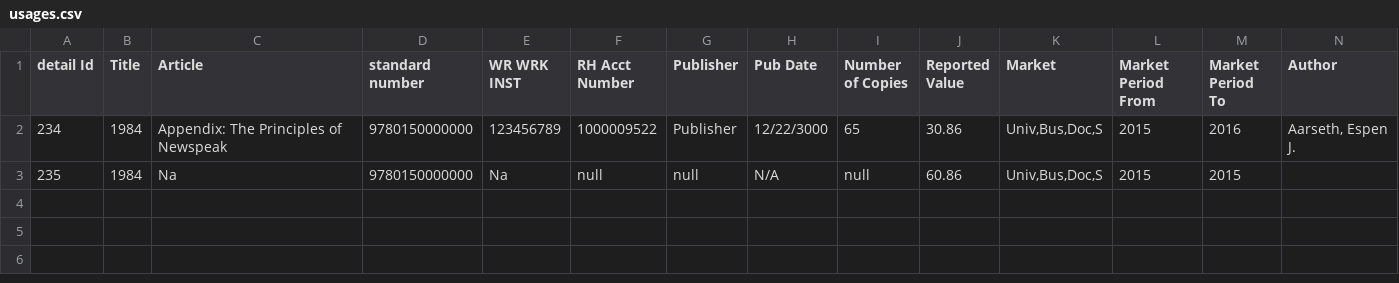
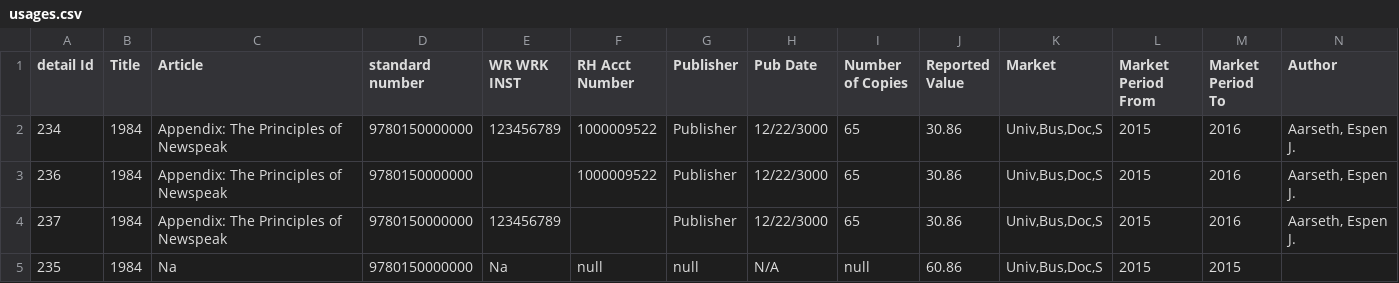
Before and after one commit to Dzmitry-Basiachenka/dist-foreign-aliakh, a CSV file: dist-foreign-service/src/testInteg/resources/com/copyright/rup/dist/foreign/service/csv/usages.csv, drawn as a sheet.

Commit message:
B-27869 Ability to load unresearched usage data: Add 'NEW' status for usage details

```diff
--- a/dist-foreign-service/src/testInteg/resources/com/copyright/rup/dist/foreign/service/csv/usages.csv
+++ b/dist-foreign-service/src/testInteg/resources/com/copyright/rup/dist/foreign/service/csv/usages.csv
@@ -2,2 +2,4 @@ detail Id,Title,Article,standard number,WR WRK INST,RH Acct Number,Publisher,Pub
 234,1984,Appendix: The Principles of Newspeak,9780150000000,123456789,1000009522,"Publisher",12/22/3000,65,30.86,"Univ,Bus,Doc,S",2015,2016,"Aarseth, Espen J."
+236,1984,Appendix: The Principles of Newspeak,9780150000000,,1000009522,"Publisher",12/22/3000,65,30.86,"Univ,Bus,Doc,S",2015,2016,"Aarseth, Espen J."
+237,1984,Appendix: The Principles of Newspeak,9780150000000,123456789,,"Publisher",12/22/3000,65,30.86,"Univ,Bus,Doc,S",2015,2016,"Aarseth, Espen J."
 235,"1984",Na,9780150000000,Na,null,"null","N/A",null,60.86,"Univ,Bus,Doc,S",2015,2015,
```
Also changed, not shown: 3 other files.
